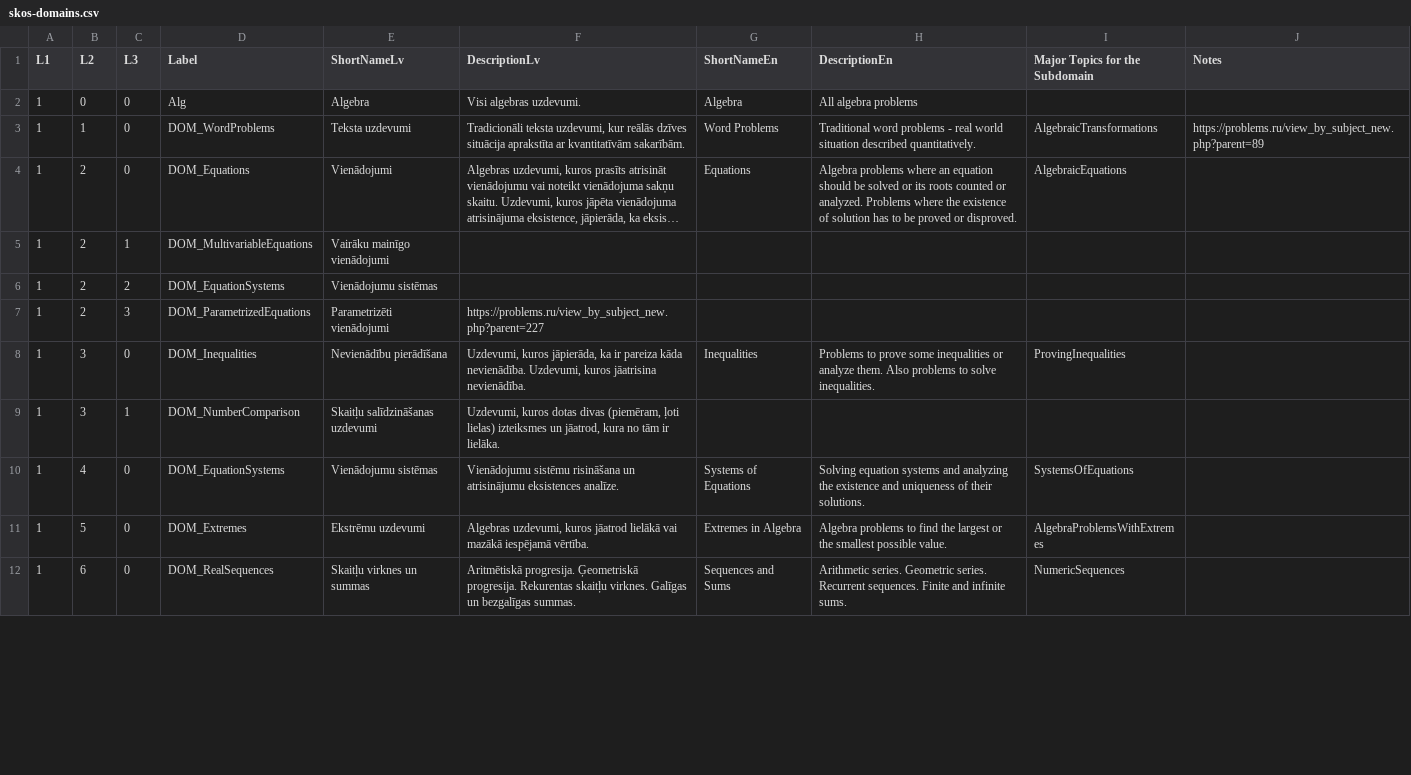
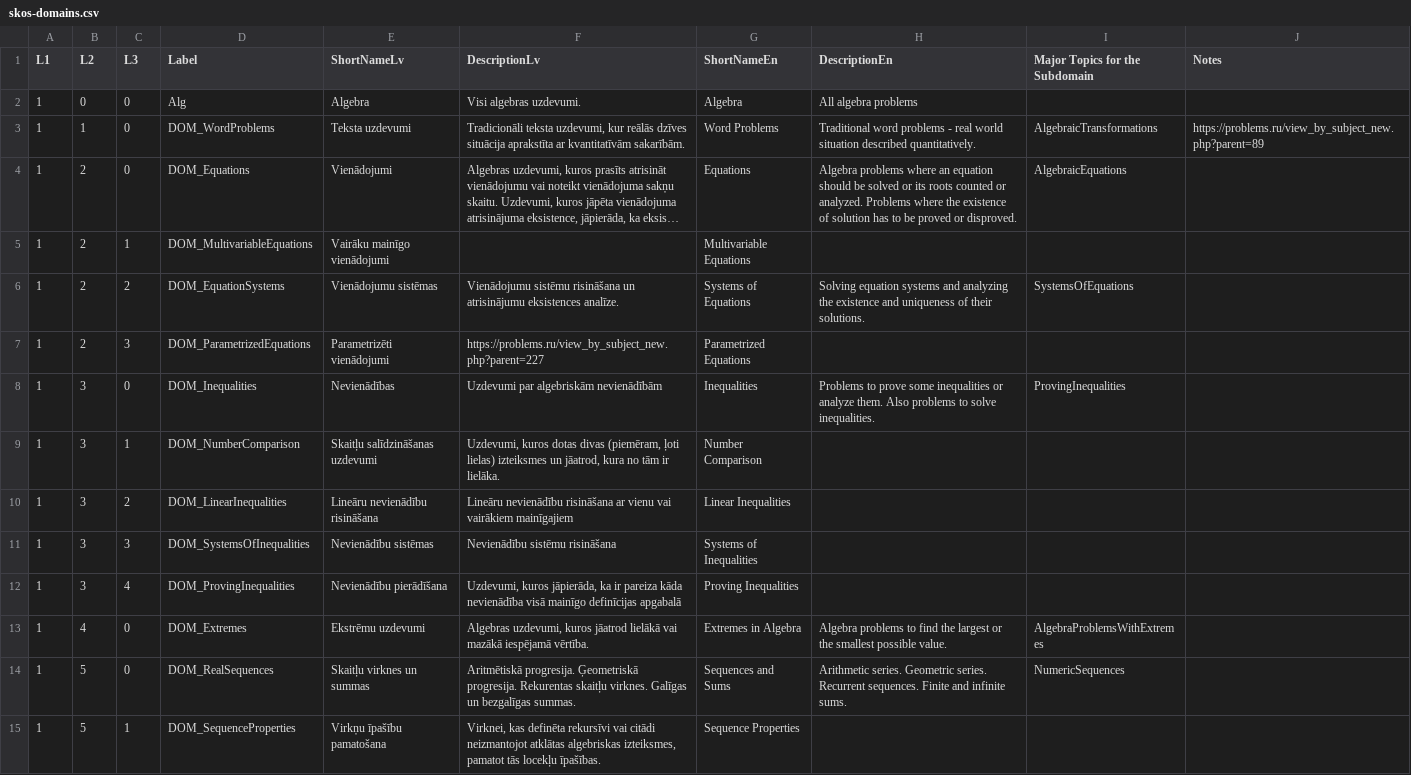
Before and after one commit to eliozo/worksheet-generation-with-llms, a CSV file: scripts/setup/resources/skos-domains.csv, drawn as a sheet; only a part is shown; long unchanged cells end in …; removed rows and columns are numbered as before the commit, all else as after; the diff covers the shown part only; the diff names each change by its address in the sheet, - before the commit and + after, or states it on an @@ line.

Commit message:
import domain meta all 3 levels

```diff
--- a/scripts/setup/resources/skos-domains.csv
+++ b/scripts/setup/resources/skos-domains.csv
-G5 (ShortNameEn): (empty)
+G5 (ShortNameEn): Multivariable Equations
-F6 (DescriptionLv): (empty)
+F6 (DescriptionLv): Vienādojumu sistēmu risināšana un atrisinājumu eksistences analīze.
-G6 (ShortNameEn): (empty)
+G6 (ShortNameEn): Systems of Equations
-H6 (DescriptionEn): (empty)
+H6 (DescriptionEn): Solving equation systems and analyzing the existence and uniqueness of their solutions.
-I6 (Major Topics for the Subdomain): (empty)
+I6 (Major Topics for the Subdomain): SystemsOfEquations
-G7 (ShortNameEn): (empty)
+G7 (ShortNameEn): Parametrized Equations
-E8 (ShortNameLv): Nevienādību pierādīšana
+E8 (ShortNameLv): Nevienādības
-F8 (DescriptionLv): Uzdevumi, kuros jāpierāda, ka ir pareiza kāda nevienādība. Uzdevumi, kuros jāatrisina nevienādība.
+F8 (DescriptionLv): Uzdevumi par algebriskām nevienādībām
-G9 (ShortNameEn): (empty)
+G9 (ShortNameEn): Number Comparison
-row 10: 1 | 4 | 0 | DOM_EquationSystems | Vienādojumu sistēmas | Vienādojumu sistēmu risināšana un atrisinājumu eksistences analīze. | Systems of Equations | Solving equation systems and analyzing the existence and uniqueness of their solutions. | SystemsOfEquations
+row 10: 1 | 3 | 2 | DOM_LinearInequalities | Lineāru nevienādību risināšana | Lineāru nevienādību risināšana ar vienu vai vairākiem mainīgajiem | Linear Inequalities
+row 11: 1 | 3 | 3 | DOM_SystemsOfInequalities | Nevienādību sistēmas | Nevienādību sistēmu risināšana | Systems of Inequalities
+row 12: 1 | 3 | 4 | DOM_ProvingInequalities | Nevienādību pierādīšana | Uzdevumi, kuros jāpierāda, ka ir pareiza kāda nevienādība visā mainīgo definīcijas apgabalā | Proving Inequalities
-B13 (L2): 5
+B13 (L2): 4
-B14 (L2): 6
+B14 (L2): 5
+row 15: 1 | 5 | 1 | DOM_SequenceProperties | Virkņu īpašību pamatošana | Virknei, kas definēta rekursīvi vai citādi neizmantojot atklātas algebriskas izteiksmes, pamatot tās locekļu īpašības. | Sequence Properties
```
Also changed, not shown: 3 added rows, 1 removed row and 18 edited cells elsewhere in this file, scripts/setup/resources/skos-topics.csv, 2 other files.
